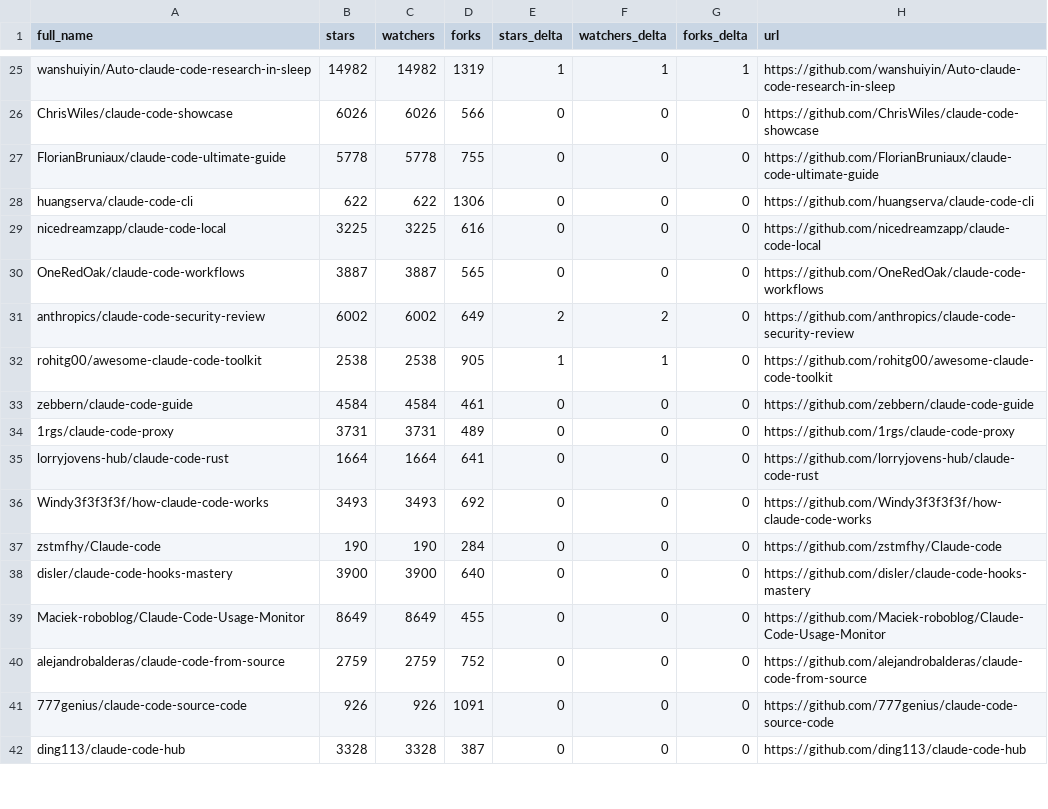
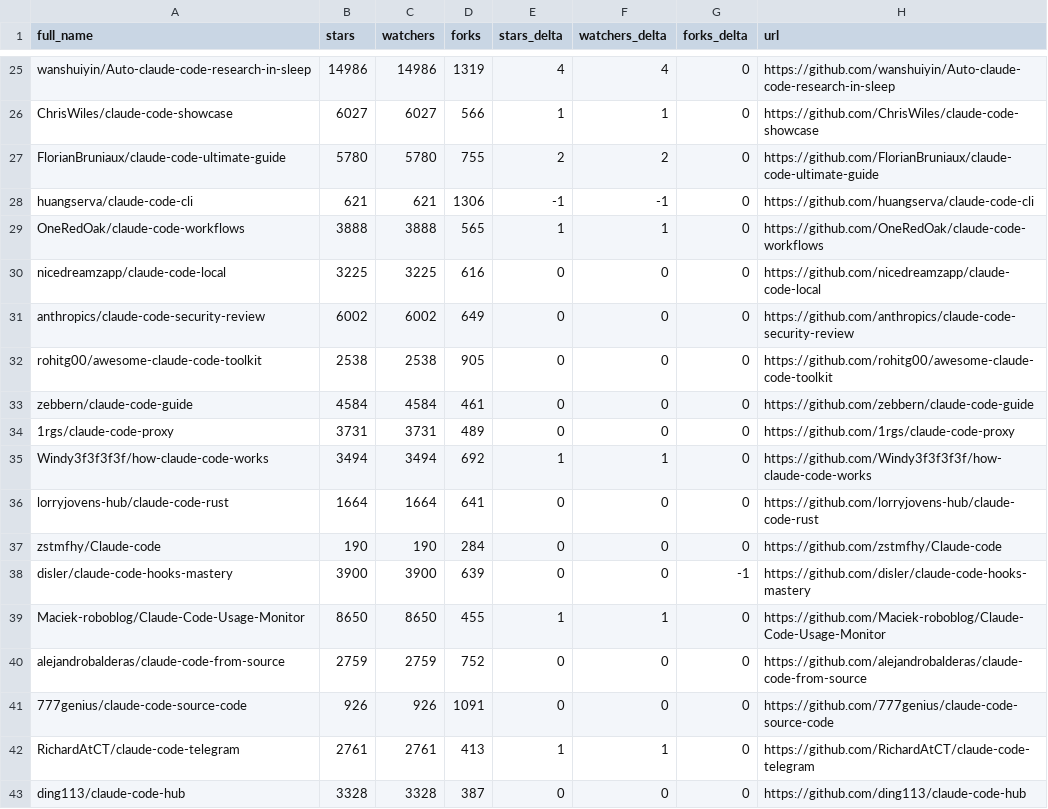
Before and after one commit to XiehangX/awesome-claude-code, a CSV file: data/repo-ticker.csv, drawn as a sheet; only a part is shown, gaps mark what is left out; removed rows and columns are numbered as before the commit, all else as after; the diff covers the shown part only; the diff names each change by its address in the sheet, - before the commit and + after, or states it on an @@ line.

```diff
--- a/data/repo-ticker.csv
+++ b/data/repo-ticker.csv
-B25 (stars): 14982
+B25 (stars): 14986
-C25 (watchers): 14982
+C25 (watchers): 14986
-E25 (stars_delta): 1
+E25 (stars_delta): 4
-F25 (watchers_delta): 1
+F25 (watchers_delta): 4
-G25 (forks_delta): 1
+G25 (forks_delta): 0
-B26 (stars): 6026
+B26 (stars): 6027
-C26 (watchers): 6026
+C26 (watchers): 6027
-E26 (stars_delta): 0
+E26 (stars_delta): 1
-F26 (watchers_delta): 0
+F26 (watchers_delta): 1
-B27 (stars): 5778
+B27 (stars): 5780
-C27 (watchers): 5778
+C27 (watchers): 5780
-E27 (stars_delta): 0
+E27 (stars_delta): 2
-F27 (watchers_delta): 0
+F27 (watchers_delta): 2
-B28 (stars): 622
+B28 (stars): 621
-C28 (watchers): 622
+C28 (watchers): 621
-E28 (stars_delta): 0
+E28 (stars_delta): -1
-F28 (watchers_delta): 0
+F28 (watchers_delta): -1
+row 29: OneRedOak/claude-code-workflows | 3888 | 3888 | 565 | 1 | 1 | 0 | https://github.com/OneRedOak/claude-code-workflows
-row 30: OneRedOak/claude-code-workflows | 3887 | 3887 | 565 | 0 | 0 | 0 | https://github.com/OneRedOak/claude-code-workflows
-E31 (stars_delta): 2
+E31 (stars_delta): 0
-F31 (watchers_delta): 2
+F31 (watchers_delta): 0
-E32 (stars_delta): 1
+E32 (stars_delta): 0
-F32 (watchers_delta): 1
+F32 (watchers_delta): 0
+row 35: Windy3f3f3f3f/how-claude-code-works | 3494 | 3494 | 692 | 1 | 1 | 0 | https://github.com/Windy3f3f3f3f/how-claude-code-works
-row 36: Windy3f3f3f3f/how-claude-code-works | 3493 | 3493 | 692 | 0 | 0 | 0 | https://github.com/Windy3f3f3f3f/how-claude-code-works
-D38 (forks): 640
+D38 (forks): 639
-G38 (forks_delta): 0
+G38 (forks_delta): -1
-B39 (stars): 8649
+B39 (stars): 8650
-C39 (watchers): 8649
+C39 (watchers): 8650
-E39 (stars_delta): 0
+E39 (stars_delta): 1
-F39 (watchers_delta): 0
+F39 (watchers_delta): 1
+row 42: RichardAtCT/claude-code-telegram | 2761 | 2761 | 413 | 1 | 1 | 0 | https://github.com/RichardAtCT/claude-code-telegram
```
Also changed, not shown: 1 added row, 2 removed rows and 109 edited cells elsewhere in this file, 2 other files.
